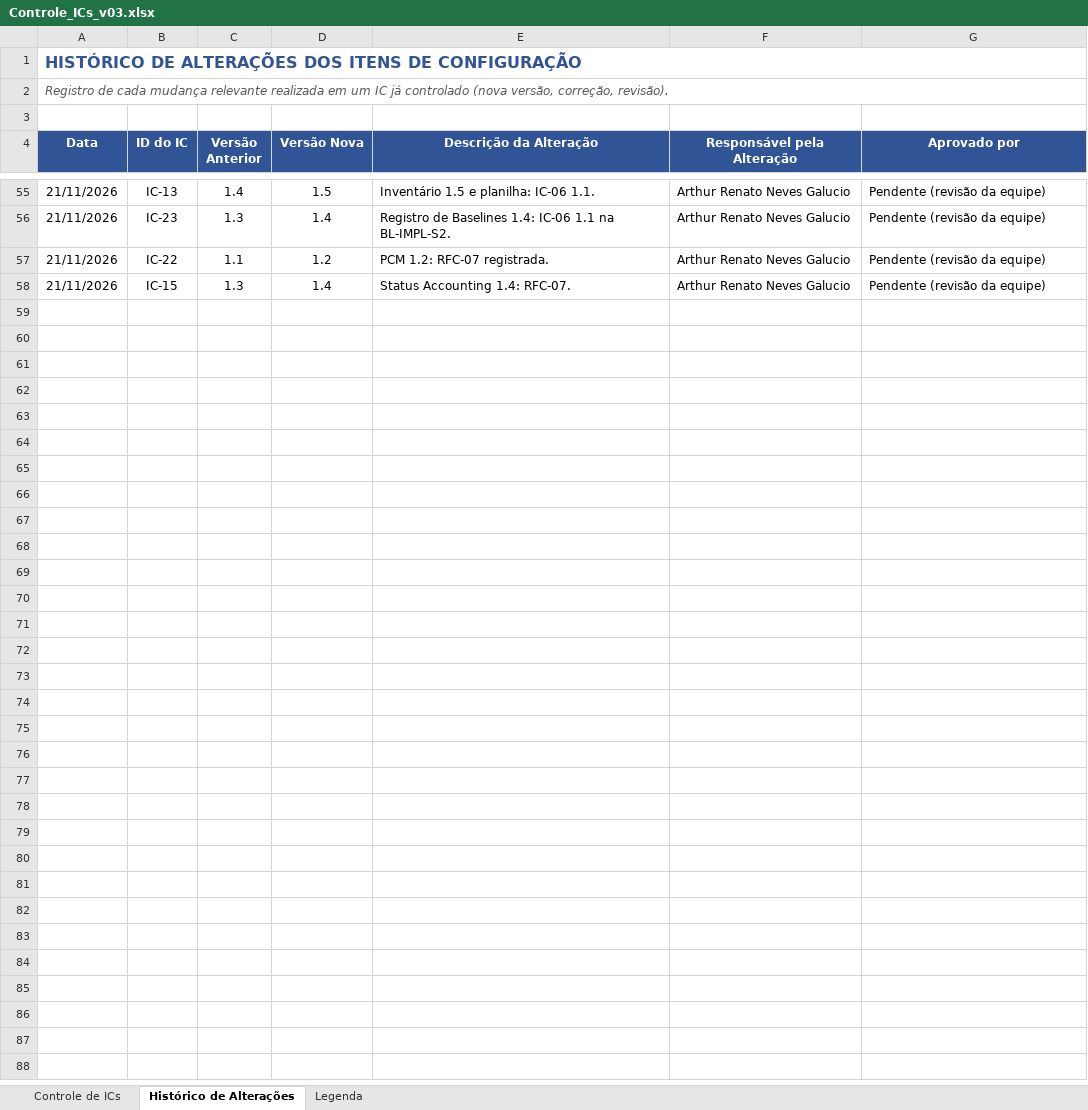
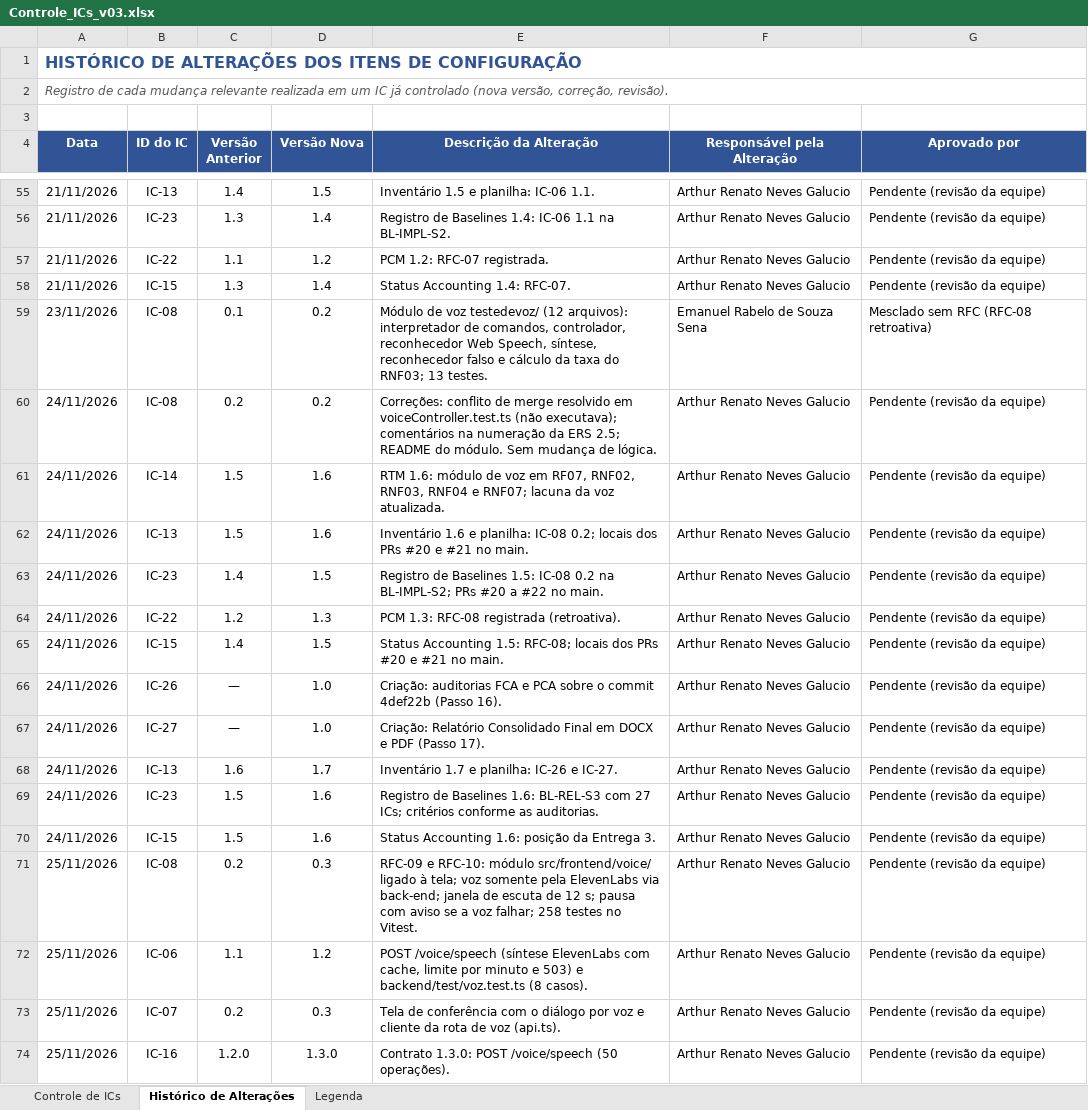
Before and after one commit to GustavoPaes20/TrayCheck, an Excel workbook: docs/Controle_ICs_v03.xlsx, sheet Histórico de Alterações, drawn as a sheet; only a part is shown, gaps mark what is left out; values as stored, in another font and other column widths than the file's, no borders; the diff covers the shown part only; the diff names each change by its address in the sheet, - before the commit and + after, or states it on an @@ line.

Commit message:
docs(gc): atualiza a documentacao com a voz da ElevenLabs (RFC-09 e RFC-10)
ERS 2.6, Inventario 1.8, RTM 1.7, Status Accounting 1.7, Baselines 1.7, PCM 1.4 (RFC-09 e RFC-10), contrato 1.3.0, ADR 0004, roteiro do RNF03, FCA e PCA 1.1 e Relatorio Consolidado 1.1 (DOCX e PDF).

```diff
--- a/docs/Controle_ICs_v03.xlsx (sheet Histórico de Alterações)
+++ b/docs/Controle_ICs_v03.xlsx (sheet Histórico de Alterações)
+row 59: 23/11/2026 | IC-08 | 0.1 | 0.2 | Módulo de voz testedevoz/ (12 arquivos): interpretador de comandos, controlador, reconhecedor Web Speech, síntese, reconhecedor falso e cálculo da taxa do RNF03; 13 testes. | Emanuel Rabelo de Souza Sena | Mesclado sem RFC (RFC-08 retroativa)
+row 60: 24/11/2026 | IC-08 | 0.2 | 0.2 | Correções: conflito de merge resolvido em voiceController.test.ts (não executava); comentários na numeração da ERS 2.5; README do módulo. Sem mudança de lógica. | Arthur Renato Neves Galucio | Pendente (revisão da equipe)
+row 61: 24/11/2026 | IC-14 | 1.5 | 1.6 | RTM 1.6: módulo de voz em RF07, RNF02, RNF03, RNF04 e RNF07; lacuna da voz atualizada. | Arthur Renato Neves Galucio | Pendente (revisão da equipe)
+row 62: 24/11/2026 | IC-13 | 1.5 | 1.6 | Inventário 1.6 e planilha: IC-08 0.2; locais dos PRs #20 e #21 no main. | Arthur Renato Neves Galucio | Pendente (revisão da equipe)
+row 63: 24/11/2026 | IC-23 | 1.4 | 1.5 | Registro de Baselines 1.5: IC-08 0.2 na BL-IMPL-S2; PRs #20 a #22 no main. | Arthur Renato Neves Galucio | Pendente (revisão da equipe)
+row 64: 24/11/2026 | IC-22 | 1.2 | 1.3 | PCM 1.3: RFC-08 registrada (retroativa). | Arthur Renato Neves Galucio | Pendente (revisão da equipe)
+row 65: 24/11/2026 | IC-15 | 1.4 | 1.5 | Status Accounting 1.5: RFC-08; locais dos PRs #20 e #21 no main. | Arthur Renato Neves Galucio | Pendente (revisão da equipe)
+row 66: 24/11/2026 | IC-26 | — | 1.0 | Criação: auditorias FCA e PCA sobre o commit 4def22b (Passo 16). | Arthur Renato Neves Galucio | Pendente (revisão da equipe)
+row 67: 24/11/2026 | IC-27 | — | 1.0 | Criação: Relatório Consolidado Final em DOCX e PDF (Passo 17). | Arthur Renato Neves Galucio | Pendente (revisão da equipe)
+row 68: 24/11/2026 | IC-13 | 1.6 | 1.7 | Inventário 1.7 e planilha: IC-26 e IC-27. | Arthur Renato Neves Galucio | Pendente (revisão da equipe)
+row 69: 24/11/2026 | IC-23 | 1.5 | 1.6 | Registro de Baselines 1.6: BL-REL-S3 com 27 ICs; critérios conforme as auditorias. | Arthur Renato Neves Galucio | Pendente (revisão da equipe)
+row 70: 24/11/2026 | IC-15 | 1.5 | 1.6 | Status Accounting 1.6: posição da Entrega 3. | Arthur Renato Neves Galucio | Pendente (revisão da equipe)
+row 71: 25/11/2026 | IC-08 | 0.2 | 0.3 | RFC-09 e RFC-10: módulo src/frontend/voice/ ligado à tela; voz somente pela ElevenLabs via back-end; janela de escuta de 12 s; pausa com aviso se a voz falhar; 258 testes no Vitest. | Arthur Renato Neves Galucio | Pendente (revisão da equipe)
+row 72: 25/11/2026 | IC-06 | 1.1 | 1.2 | POST /voice/speech (síntese ElevenLabs com cache, limite por minuto e 503) e backend/test/voz.test.ts (8 casos). | Arthur Renato Neves Galucio | Pendente (revisão da equipe)
+row 73: 25/11/2026 | IC-07 | 0.2 | 0.3 | Tela de conferência com o diálogo por voz e cliente da rota de voz (api.ts). | Arthur Renato Neves Galucio | Pendente (revisão da equipe)
+row 74: 25/11/2026 | IC-16 | 1.2.0 | 1.3.0 | Contrato 1.3.0: POST /voice/speech (50 operações). | Arthur Renato Neves Galucio | Pendente (revisão da equipe)
```
Also changed, not shown: 11 added rows elsewhere in this sheet, sheet Controle de ICs, docs/pcm/PCM_TrayCheck.xlsx, 13 other files.
